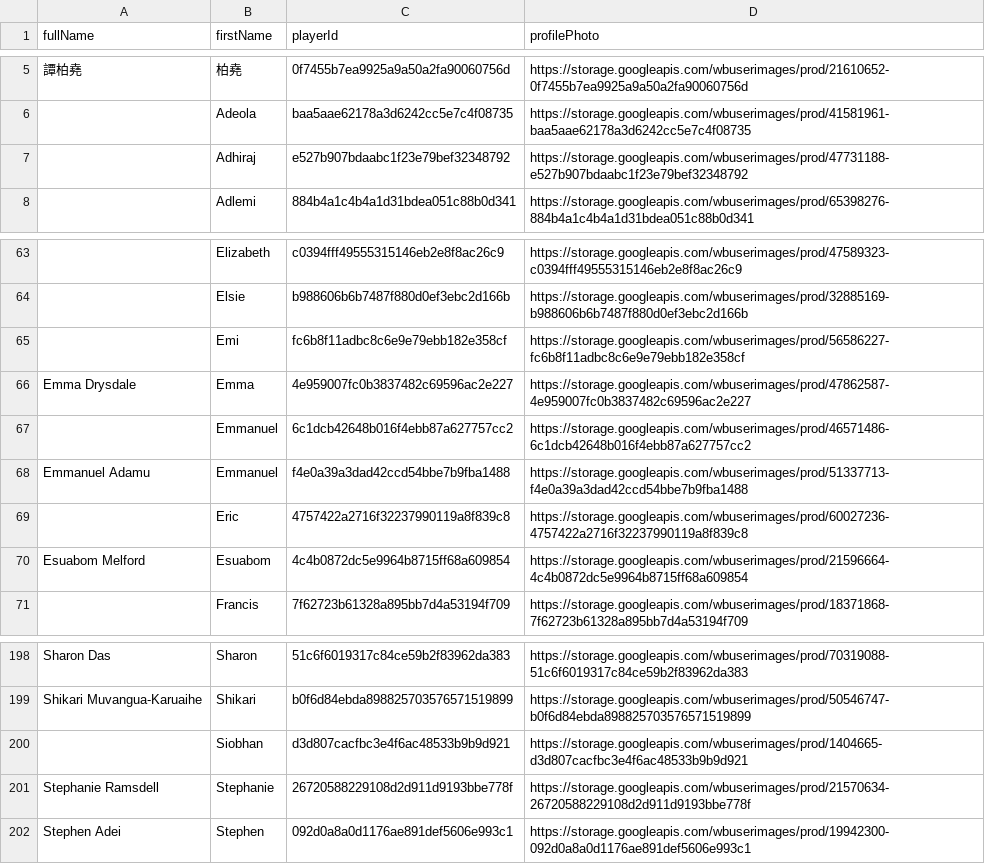
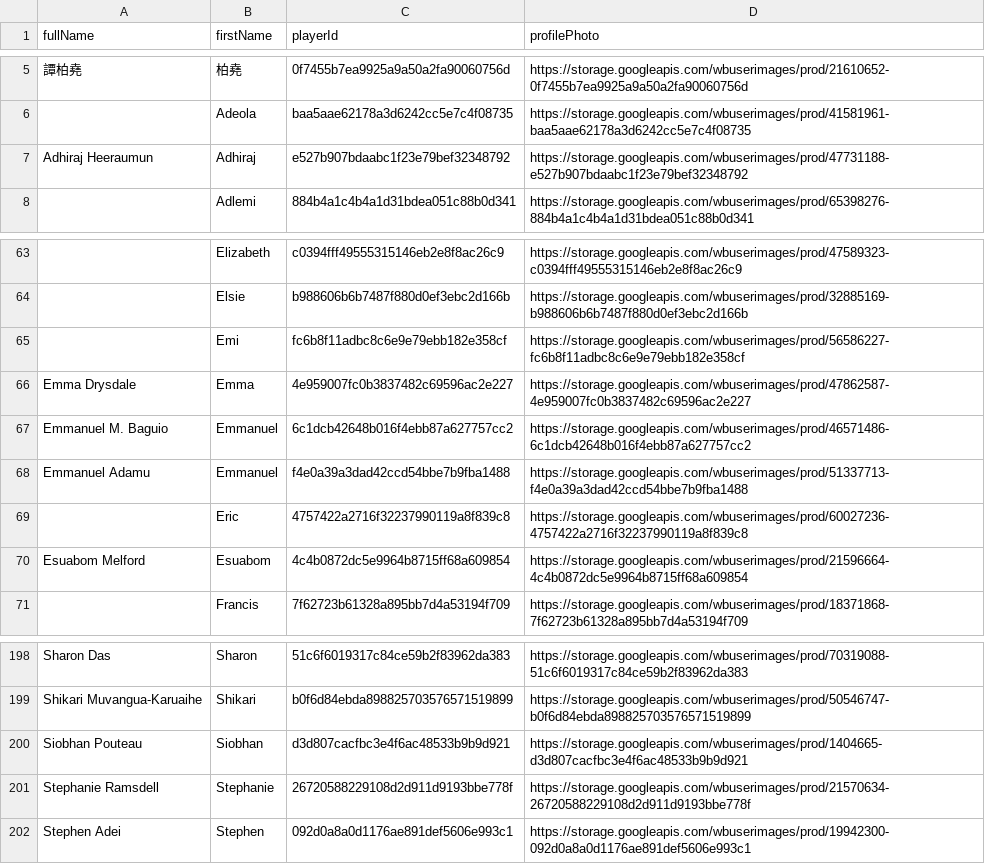
Before and after one commit to petrus1732/wordblitz, a CSV file: players.csv, drawn as a sheet; only a part is shown, gaps mark what is left out.

```diff
--- a/players.csv
+++ b/players.csv
@@ -6,3 +6,3 @@ fullName,firstName,playerId,profilePhoto
 "","Adeola","baa5aae62178a3d6242cc5e7c4f08735","https://storage.googleapis.com/wbuserimages/prod/41581961-baa5aae62178a3d6242cc5e7c4f08735"
-"","Adhiraj","e527b907bdaabc1f23e79bef32348792","https://storage.googleapis.com/wbuserimages/prod/47731188-e527b907bdaabc1f23e79bef32348792"
+"Adhiraj Heeraumun","Adhiraj","e527b907bdaabc1f23e79bef32348792","https://storage.googleapis.com/wbuserimages/prod/47731188-e527b907bdaabc1f23e79bef32348792"
 "","Adlemi","884b4a1c4b4a1d31bdea051c88b0d341","https://storage.googleapis.com/wbuserimages/prod/65398276-884b4a1c4b4a1d31bdea051c88b0d341"
@@ -66,3 +66,3 @@ fullName,firstName,playerId,profilePhoto
 "Emma Drysdale","Emma","4e959007fc0b3837482c69596ac2e227","https://storage.googleapis.com/wbuserimages/prod/47862587-4e959007fc0b3837482c69596ac2e227"
-"","Emmanuel","6c1dcb42648b016f4ebb87a627757cc2","https://storage.googleapis.com/wbuserimages/prod/46571486-6c1dcb42648b016f4ebb87a627757cc2"
+"Emmanuel M. Baguio","Emmanuel","6c1dcb42648b016f4ebb87a627757cc2","https://storage.googleapis.com/wbuserimages/prod/46571486-6c1dcb42648b016f4ebb87a627757cc2"
 "Emmanuel Adamu","Emmanuel","f4e0a39a3dad42ccd54bbe7b9fba1488","https://storage.googleapis.com/wbuserimages/prod/51337713-f4e0a39a3dad42ccd54bbe7b9fba1488"
@@ -199,3 +199,3 @@ fullName,firstName,playerId,profilePhoto
 "Shikari Muvangua-Karuaihe","Shikari","b0f6d84ebda898825703576571519899","https://storage.googleapis.com/wbuserimages/prod/50546747-b0f6d84ebda898825703576571519899"
-"","Siobhan","d3d807cacfbc3e4f6ac48533b9b9d921","https://storage.googleapis.com/wbuserimages/prod/1404665-d3d807cacfbc3e4f6ac48533b9b9d921"
+"Siobhan Pouteau","Siobhan","d3d807cacfbc3e4f6ac48533b9b9d921","https://storage.googleapis.com/wbuserimages/prod/1404665-d3d807cacfbc3e4f6ac48533b9b9d921"
 "Stephanie Ramsdell","Stephanie","26720588229108d2d911d9193bbe778f","https://storage.googleapis.com/wbuserimages/prod/21570634-26720588229108d2d911d9193bbe778f"
```
Also changed, not shown: 13 other files.
